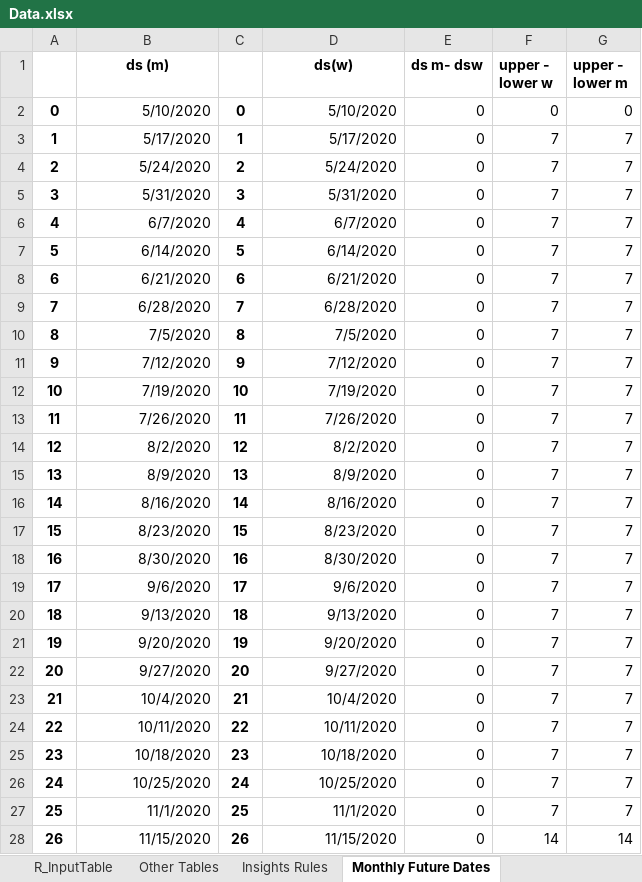
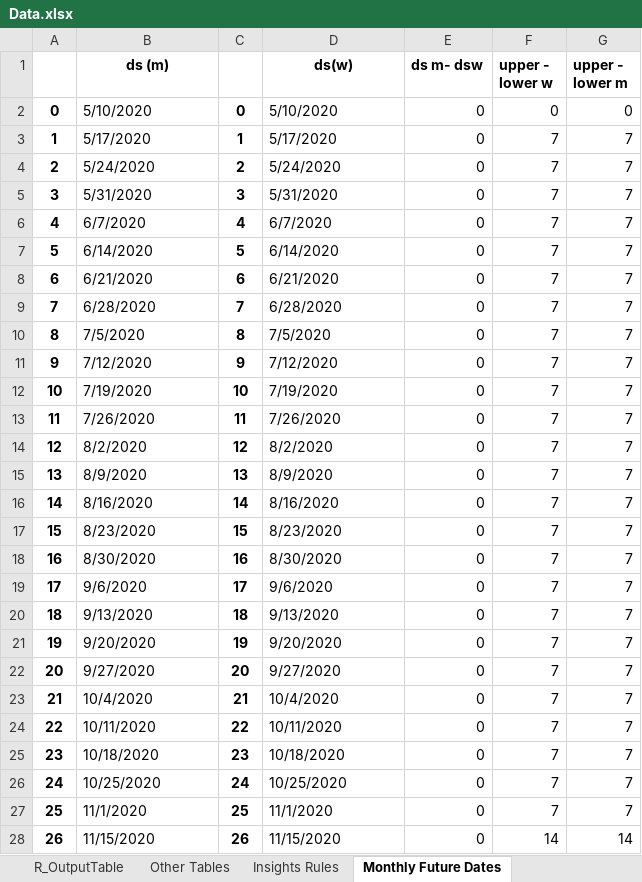
Before and after one commit to rishabhbhatia57/vosml, an Excel workbook: Data.xlsx, sheet Monthly Future Dates, drawn as a sheet; only a part is shown; values as stored, in another font and other column widths than the file's, no borders; the diff covers the shown part only; the diff names each change by its address in the sheet, - before the commit and + after, or states it on an @@ line.

```diff
--- a/Data.xlsx (sheet Monthly Future Dates)
+++ b/Data.xlsx (sheet Monthly Future Dates)
+sheet tab: R_OutputTable
-B2:B28 alignment: right
+B2:B28 alignment: left
-D2:D28 alignment: right
+D2:D28 alignment: left
```
Also changed, not shown: cell formats elsewhere in this sheet, sheet Weekly Future Dates, sheet R_InputTable, sheet Other Tables, future_dates.xlsx, 8 other files.
